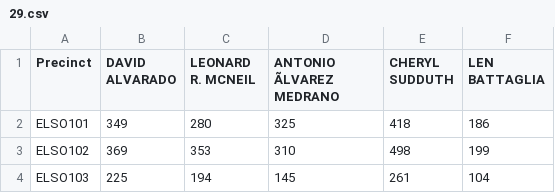
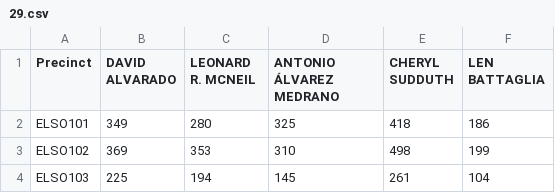
Before and after one commit to ccowens/contra-costa-county-2018-elections, a CSV file: contests/29.csv, drawn as a sheet; only a part is shown; the diff names each change by its address in the sheet, - before the commit and + after, or states it on an @@ line.

```diff
--- a/contests/29.csv
+++ b/contests/29.csv
-D1: ANTONIO ÃLVAREZ MEDRANO
+D1: ANTONIO ÁLVAREZ MEDRANO
```
Also changed, not shown: contests/23.csv, contests/49.csv, 3 other files.
